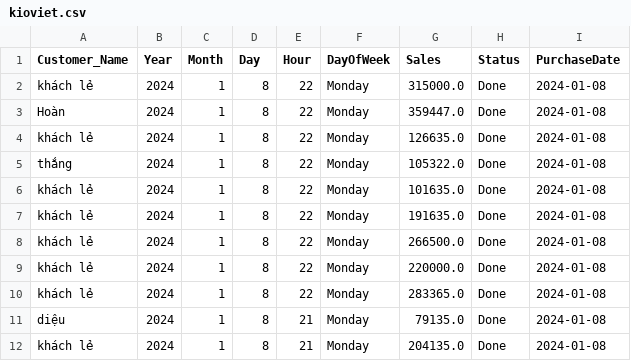
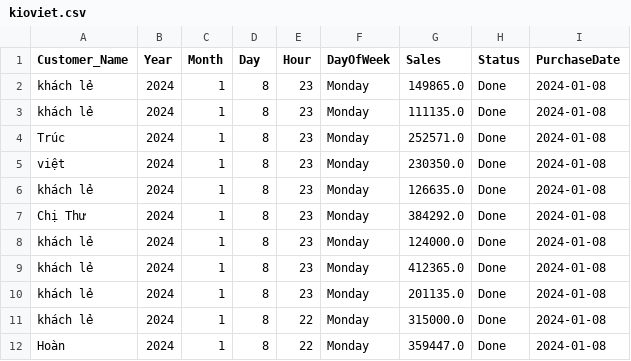
Before and after one commit to johntrinhnhat/72-Billiards-Club, a CSV file: kioviet.csv, drawn as a sheet; only a part is shown; the shorter side is filled out with more unchanged rows.

```diff
--- a/kioviet.csv
+++ b/kioviet.csv
@@ -1,2 +1,11 @@
 Customer_Name,Year,Month,Day,Hour,DayOfWeek,Sales,Status,PurchaseDate
+khách lẻ,2024,1,8,23,Monday,149865.0,Done,2024-01-08
+khách lẻ,2024,1,8,23,Monday,111135.0,Done,2024-01-08
+Trúc,2024,1,8,23,Monday,252571.0,Done,2024-01-08
+việt,2024,1,8,23,Monday,230350.0,Done,2024-01-08
+khách lẻ,2024,1,8,23,Monday,126635.0,Done,2024-01-08
+Chị Thư,2024,1,8,23,Monday,384292.0,Done,2024-01-08
+khách lẻ,2024,1,8,23,Monday,124000.0,Done,2024-01-08
+khách lẻ,2024,1,8,23,Monday,412365.0,Done,2024-01-08
+khách lẻ,2024,1,8,23,Monday,201135.0,Done,2024-01-08
 khách lẻ,2024,1,8,22,Monday,315000.0,Done,2024-01-08
```
Also changed, not shown: kioviet_customer.csv.
